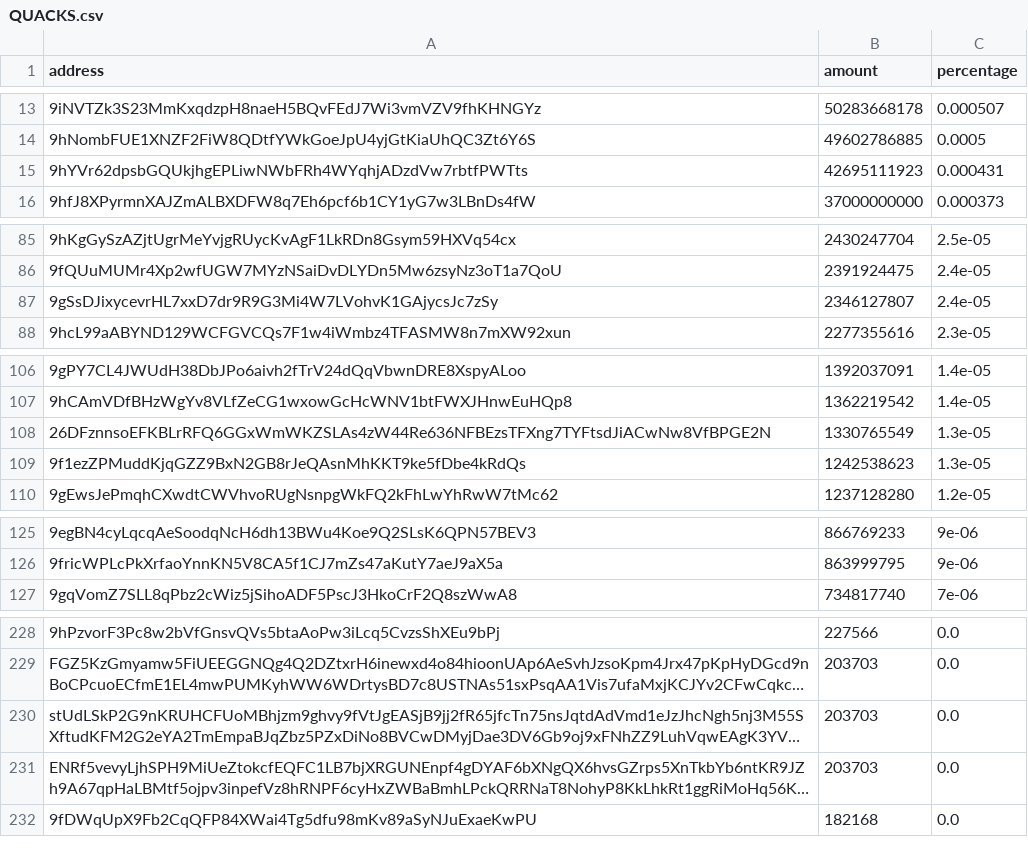
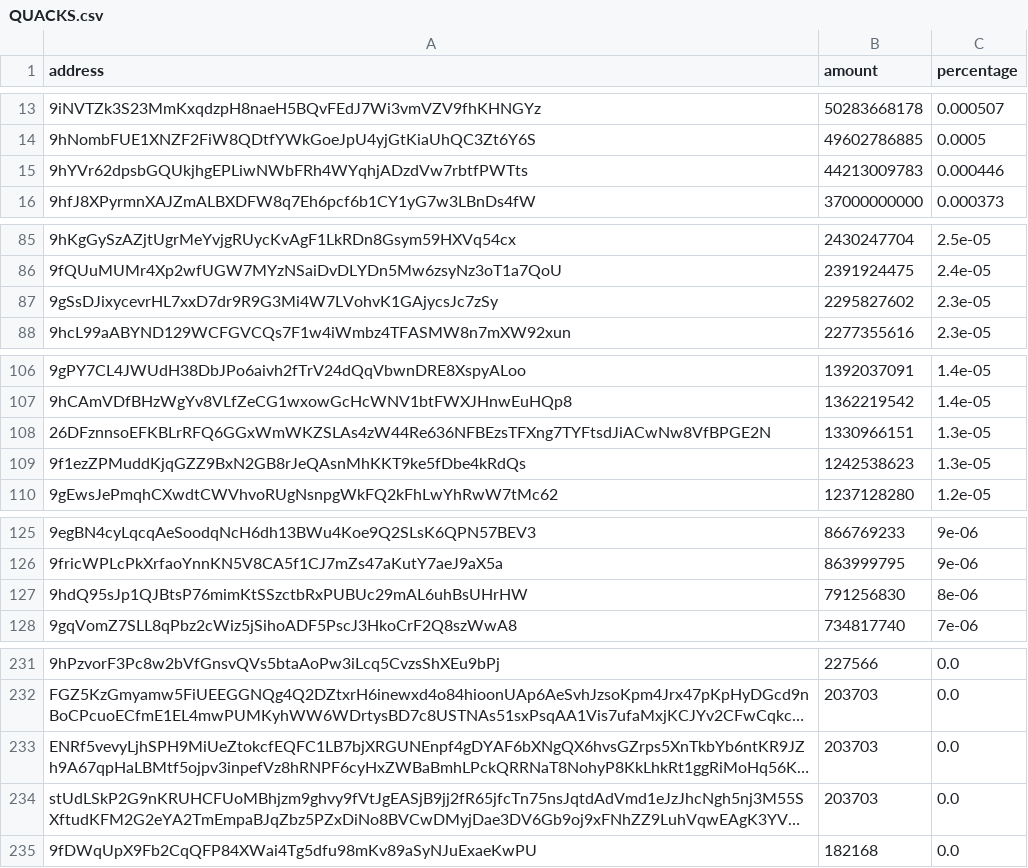
Before and after one commit to babygrenade/ergo-tokenautics, a CSV file: data/QUACKS.csv, drawn as a sheet; only a part is shown, gaps mark what is left out; long unchanged cells end in …; the diff covers the shown part only; the diff names each change by its address in the sheet, - before the commit and + after, or states it on an @@ line.

Commit message:
Data update 20230823-200335

```diff
--- a/data/QUACKS.csv
+++ b/data/QUACKS.csv
-B15 (amount): 42695111923
+B15 (amount): 44213009783
-C15 (percentage): 0.000431
+C15 (percentage): 0.000446
-B87 (amount): 2346127807
+B87 (amount): 2295827602
-C87 (percentage): 2.4e-05
+C87 (percentage): 2.3e-05
-B108 (amount): 1330765549
+B108 (amount): 1330966151
+row 127: 9hdQ95sJp1QJBtsP76mimKtSSzctbRxPUBUc29mAL6uhBsUHrHW | 791256830 | 8e-06
@@ row 231 moved to row 233: ENRf5vevyLjhSPH9MiUeZtokcfEQFC1LB7bjXRGU… @@
```
Also changed, not shown: 3 added rows, 1 removed row, 4 moved rows and 5 edited cells elsewhere in this file, data/FLUX.csv, data/SPF.csv, 14 other files.
